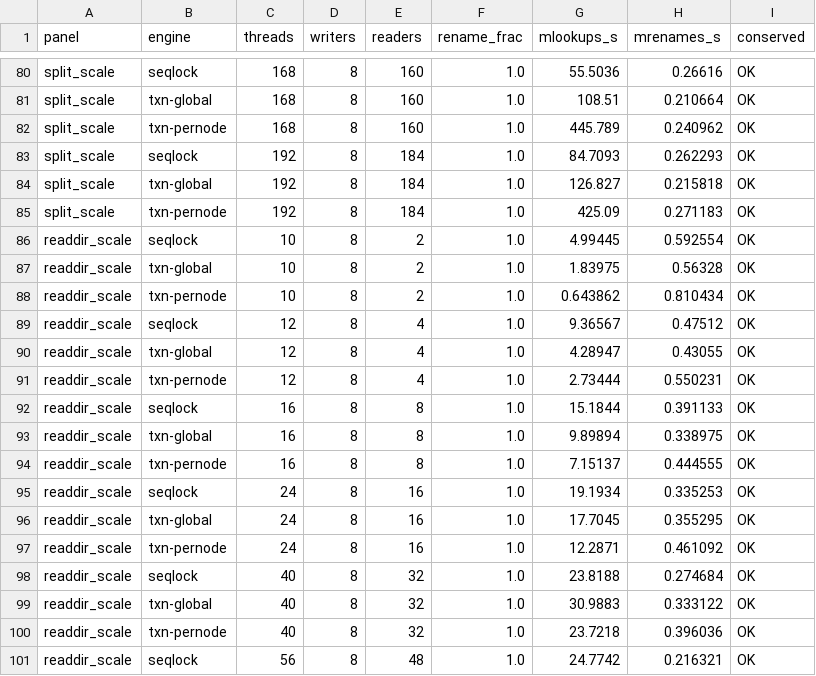
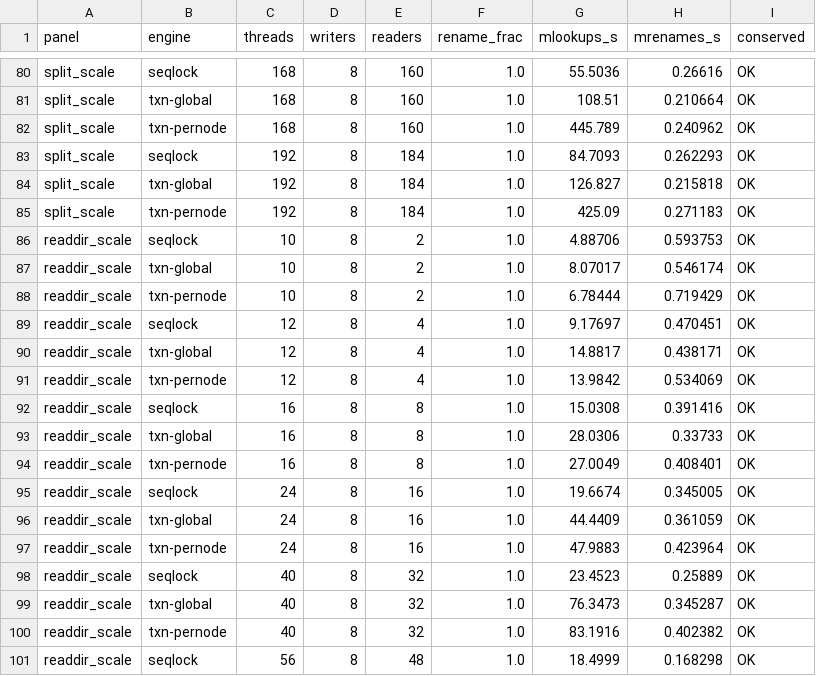
Before and after one commit to compudj/efficios-trie-benchmark, a CSV file: scripts/dcache_sweep.csv, drawn as a sheet; only a part is shown, gaps mark what is left out; the diff covers the shown part only.

Commit message:
experiments/dcache: re-sweep the readdir figure on the O(1) host-skip union
The d_id/d_host union (c38a569) gives readdir's child walk an O(1) hop to
the content host (host_of_rcu) instead of an O(chain) per-child shell walk,
so the directory-listing story is no longer churn-sensitive. Re-sweep both
readdir panels on the union engine and regenerate the figure:

  - reader-scaling (8 writers, sweep readers to 184): txn now scales to
    ~355 listings/s at 160 readers (~12x the per-dir rwsem, which saturates
    ~15-29) and LEADS at every reader count -- the old ~24-32-reader
    crossover, where the rwsem's plain d_sib walk led, is gone.
  - writer-load (32 readers, sweep writers, namespace fixed): txn stays
    ~2x above the rwsem even at a saturating 48-writer rename load (~27-35
    vs ~14) instead of dipping below it. The residual decline with writer
    count is now write-side MCAS/coherence pressure, not the reader walk.

Revise the readdir subsection of rename-shell-transition.md and the
S3-readdir README bullet to match, crediting the write-once d_host skip
pointer as the mechanism. Add PANELS= support to run_dcache.sh so a single
panel can be re-swept in place without disturbing the other CSV rows.

142-row sweep, 0 conservation failures.

Signed-off-by: Mathieu Desnoyers <mathieu.desnoyers@efficios.com>

```diff
--- a/scripts/dcache_sweep.csv
+++ b/scripts/dcache_sweep.csv
@@ -85,17 +85,17 @@ split_scale,txn-global,192,8,184,1.0,126.827,0.215818,OK
 split_scale,txn-pernode,192,8,184,1.0,425.09,0.271183,OK
-readdir_scale,seqlock,10,8,2,1.0,4.99445,0.592554,OK
-readdir_scale,txn-global,10,8,2,1.0,1.83975,0.56328,OK
-readdir_scale,txn-pernode,10,8,2,1.0,0.643862,0.810434,OK
-readdir_scale,seqlock,12,8,4,1.0,9.36567,0.47512,OK
-readdir_scale,txn-global,12,8,4,1.0,4.28947,0.43055,OK
-readdir_scale,txn-pernode,12,8,4,1.0,2.73444,0.550231,OK
-readdir_scale,seqlock,16,8,8,1.0,15.1844,0.391133,OK
-readdir_scale,txn-global,16,8,8,1.0,9.89894,0.338975,OK
-readdir_scale,txn-pernode,16,8,8,1.0,7.15137,0.444555,OK
-readdir_scale,seqlock,24,8,16,1.0,19.1934,0.335253,OK
-readdir_scale,txn-global,24,8,16,1.0,17.7045,0.355295,OK
-readdir_scale,txn-pernode,24,8,16,1.0,12.2871,0.461092,OK
-readdir_scale,seqlock,40,8,32,1.0,23.8188,0.274684,OK
-readdir_scale,txn-global,40,8,32,1.0,30.9883,0.333122,OK
-readdir_scale,txn-pernode,40,8,32,1.0,23.7218,0.396036,OK
-readdir_scale,seqlock,56,8,48,1.0,24.7742,0.216321,OK
+readdir_scale,seqlock,10,8,2,1.0,4.88706,0.593753,OK
+readdir_scale,txn-global,10,8,2,1.0,8.07017,0.546174,OK
+readdir_scale,txn-pernode,10,8,2,1.0,6.78444,0.719429,OK
+readdir_scale,seqlock,12,8,4,1.0,9.17697,0.470451,OK
+readdir_scale,txn-global,12,8,4,1.0,14.8817,0.438171,OK
+readdir_scale,txn-pernode,12,8,4,1.0,13.9842,0.534069,OK
+readdir_scale,seqlock,16,8,8,1.0,15.0308,0.391416,OK
+readdir_scale,txn-global,16,8,8,1.0,28.0306,0.33733,OK
+readdir_scale,txn-pernode,16,8,8,1.0,27.0049,0.408401,OK
+readdir_scale,seqlock,24,8,16,1.0,19.6674,0.345005,OK
+readdir_scale,txn-global,24,8,16,1.0,44.4409,0.361059,OK
+readdir_scale,txn-pernode,24,8,16,1.0,47.9883,0.423964,OK
+readdir_scale,seqlock,40,8,32,1.0,23.4523,0.25889,OK
+readdir_scale,txn-global,40,8,32,1.0,76.3473,0.345287,OK
+readdir_scale,txn-pernode,40,8,32,1.0,83.1916,0.402382,OK
+readdir_scale,seqlock,56,8,48,1.0,18.4999,0.168298,OK
```
Also changed, not shown: 82 edited cells elsewhere in this file, 4 other files.
